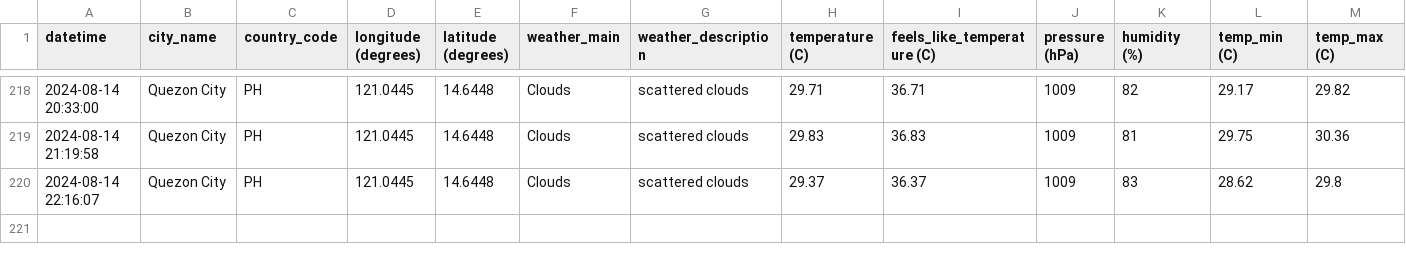
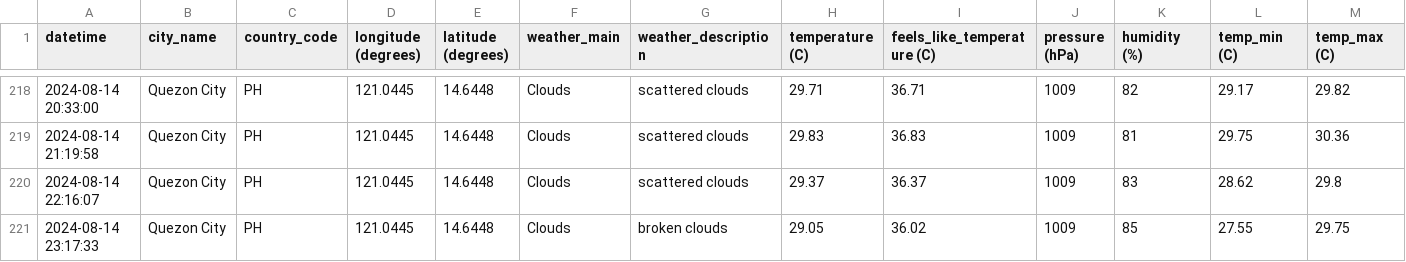
Before and after one commit to marksm88/weather-data, a CSV file: Weather Data - Prelim.csv, drawn as a sheet; only a part is shown, gaps mark what is left out; rows hold the shown columns only; the diff names each change by its address in the sheet, - before the commit and + after, or states it on an @@ line.

```diff
--- a/Weather Data - Prelim.csv
+++ b/Weather Data - Prelim.csv
+row 221: 2024-08-14 23:17:33 | Quezon City | PH | 121.0445 | 14.6448 | Clouds | broken clouds | 29.05 | 36.02 | 1009 | 85 | 27.55 | 29.75
```
Also changed, not shown: Weather Data - Current.csv.
